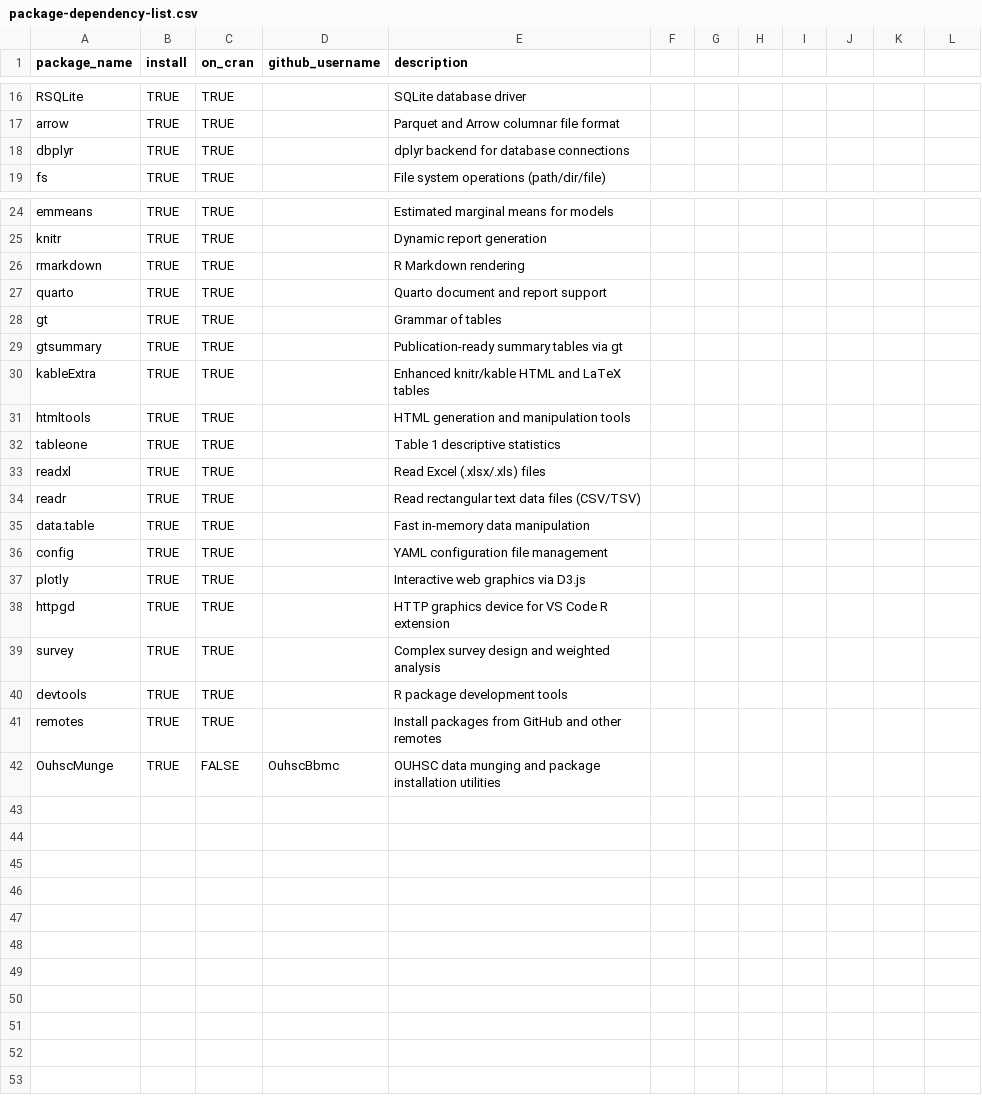
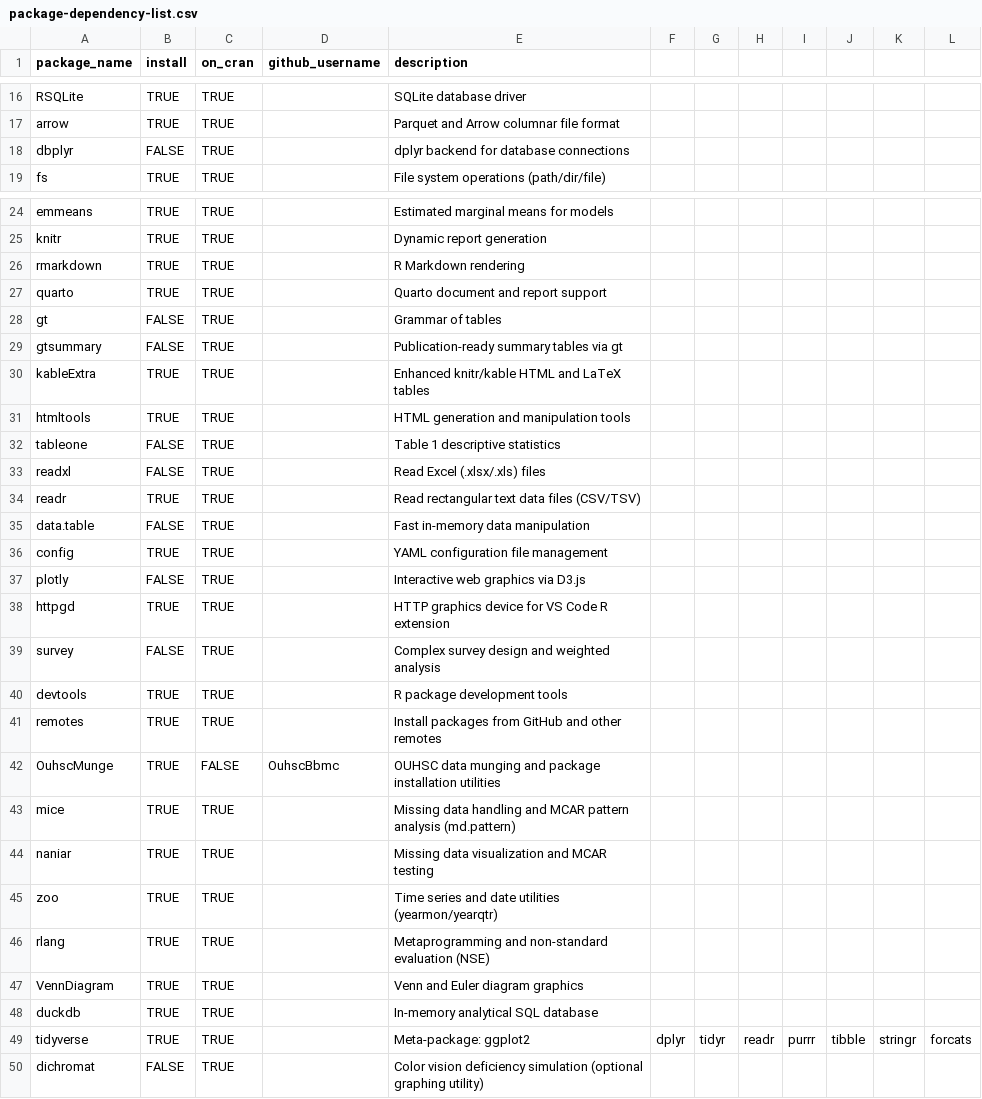
Before and after one commit to RG-FIDES/absent-from-chronic, a CSV file: utility/package-dependency-list.csv, drawn as a sheet; only a part is shown, gaps mark what is left out.

```diff
--- a/utility/package-dependency-list.csv
+++ b/utility/package-dependency-list.csv
@@ -17,3 +17,3 @@ RSQLite,TRUE,TRUE,,SQLite database driver
 arrow,TRUE,TRUE,,Parquet and Arrow columnar file format
-dbplyr,TRUE,TRUE,,dplyr backend for database connections
+dbplyr,FALSE,TRUE,,dplyr backend for database connections
 fs,TRUE,TRUE,,File system operations (path/dir/file)
@@ -27,14 +27,14 @@ rmarkdown,TRUE,TRUE,,R Markdown rendering
 quarto,TRUE,TRUE,,Quarto document and report support
-gt,TRUE,TRUE,,Grammar of tables
-gtsummary,TRUE,TRUE,,Publication-ready summary tables via gt
+gt,FALSE,TRUE,,Grammar of tables
+gtsummary,FALSE,TRUE,,Publication-ready summary tables via gt
 kableExtra,TRUE,TRUE,,Enhanced knitr/kable HTML and LaTeX tables
 htmltools,TRUE,TRUE,,HTML generation and manipulation tools
-tableone,TRUE,TRUE,,Table 1 descriptive statistics
-readxl,TRUE,TRUE,,Read Excel (.xlsx/.xls) files
+tableone,FALSE,TRUE,,Table 1 descriptive statistics
+readxl,FALSE,TRUE,,Read Excel (.xlsx/.xls) files
 readr,TRUE,TRUE,,Read rectangular text data files (CSV/TSV)
-data.table,TRUE,TRUE,,Fast in-memory data manipulation
+data.table,FALSE,TRUE,,Fast in-memory data manipulation
 config,TRUE,TRUE,,YAML configuration file management
-plotly,TRUE,TRUE,,Interactive web graphics via D3.js
+plotly,FALSE,TRUE,,Interactive web graphics via D3.js
 httpgd,TRUE,TRUE,,HTTP graphics device for VS Code R extension
-survey,TRUE,TRUE,,Complex survey design and weighted analysis
+survey,FALSE,TRUE,,Complex survey design and weighted analysis
 devtools,TRUE,TRUE,,R package development tools
@@ -42 +42,9 @@ remotes,TRUE,TRUE,,Install packages from GitHub and other remotes
 OuhscMunge,TRUE,FALSE,OuhscBbmc,OUHSC data munging and package installation utilities
+mice,TRUE,TRUE,,Missing data handling and MCAR pattern analysis (md.pattern)
+naniar,TRUE,TRUE,,Missing data visualization and MCAR testing
+zoo,TRUE,TRUE,,Time series and date utilities (yearmon/yearqtr)
+rlang,TRUE,TRUE,,Metaprogramming and non-standard evaluation (NSE)
+VennDiagram,TRUE,TRUE,,Venn and Euler diagram graphics
+duckdb,TRUE,TRUE,,In-memory analytical SQL database
+tidyverse,TRUE,TRUE,,Meta-package: ggplot2, dplyr, tidyr, readr, purrr, tibble, stringr, forcats
+dichromat,FALSE,TRUE,,Color vision deficiency simulation (optional graphing utility)
```
Also changed, not shown: 16 other files.
